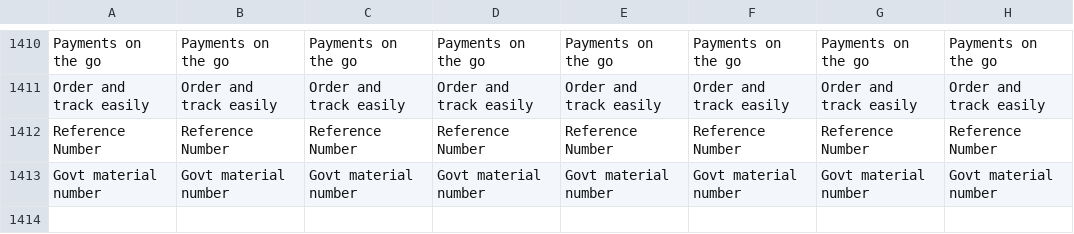
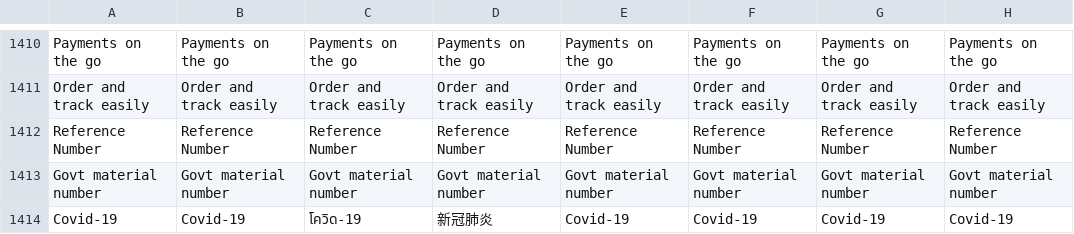
Before and after one commit to ramprasadbhagat/EZRX-, a CSV file: assets/langs/langs.csv, drawn as a sheet; only a part is shown, gaps mark what is left out; the diff names each change by its address in the sheet, - before the commit and + after, or states it on an @@ line.

Commit message:
Merged PR 90776: Fix/RXUAT-477: <SG><eZRx+><Product catalogue><Missing Covid tagging & Tender Available>
### Jira ticket url
- https://zuelligpharma.atlassian.net/browse/RXUAT-477

### TDD PR url
- NA

### Root cause
- customerAttr7 field was missing in customerInformationSearch query
- and passing isFocMaterial flag in GetAllProducts api was not aligned while searching and fetching the list.

### Solution
- added customerAttr7 in customerInformationSearch query
- aligned passing of isFocMaterial flag in GetAllProducts api while searching and fetching the list.

###Test account
environment: UAT
username: testclientuser
salesOrg: 2601
material - 23348691
####for non covid material scenario:
customer: 0030032402
shipto: 0070042867
####for covid material scenario :
customer: 0030032090
shipto: 70042505

### Output Screen-recording
- [covid_filter_and_search_issue .mp4](https://dev.azure.com/zuelligpharmadevops/3368559d-402f-4ca8-a029-737bca870679/_apis/git/repositories/d10de74c-8ac2-4e8e-af4b-a023b6c9dee2/pullRequests/90776/attachments/covid_filter_and_search_issue%20.mp4)

```diff
--- a/assets/langs/langs.csv
+++ b/assets/langs/langs.csv
+row 1414: Covid-19 | Covid-19 | โควิด-19 | 新冠肺炎 | Covid-19 | Covid-19 | Covid-19 | Covid-19
```
Also changed, not shown: 46 other files.
